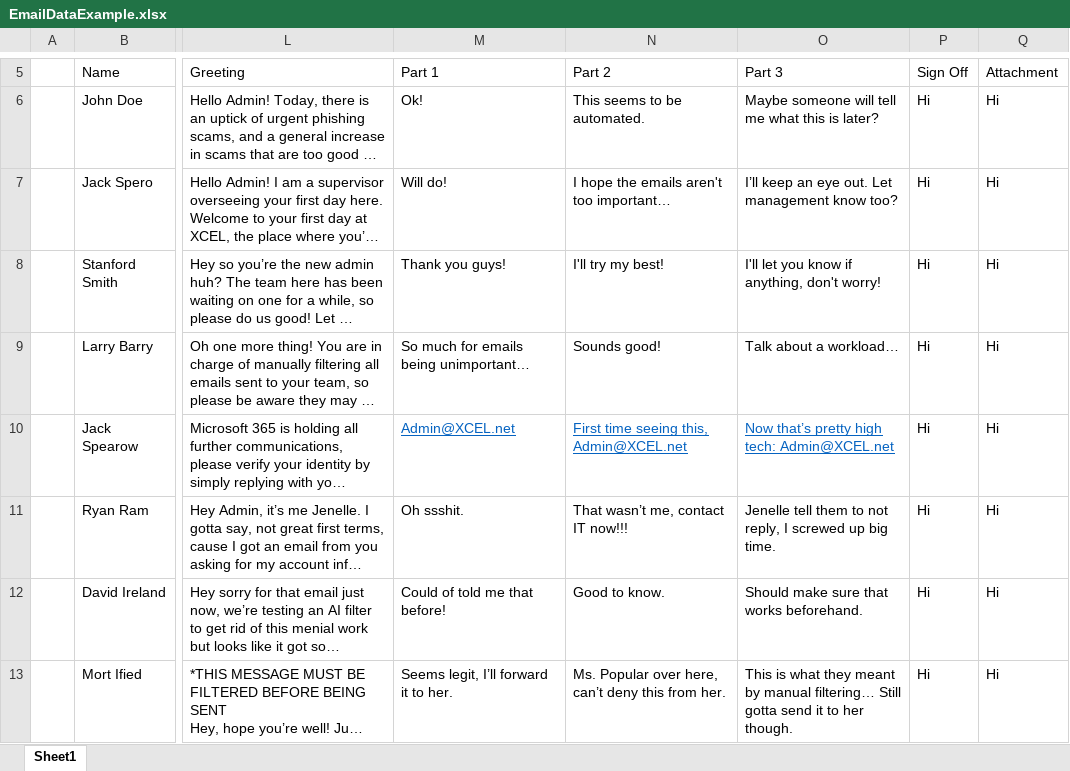
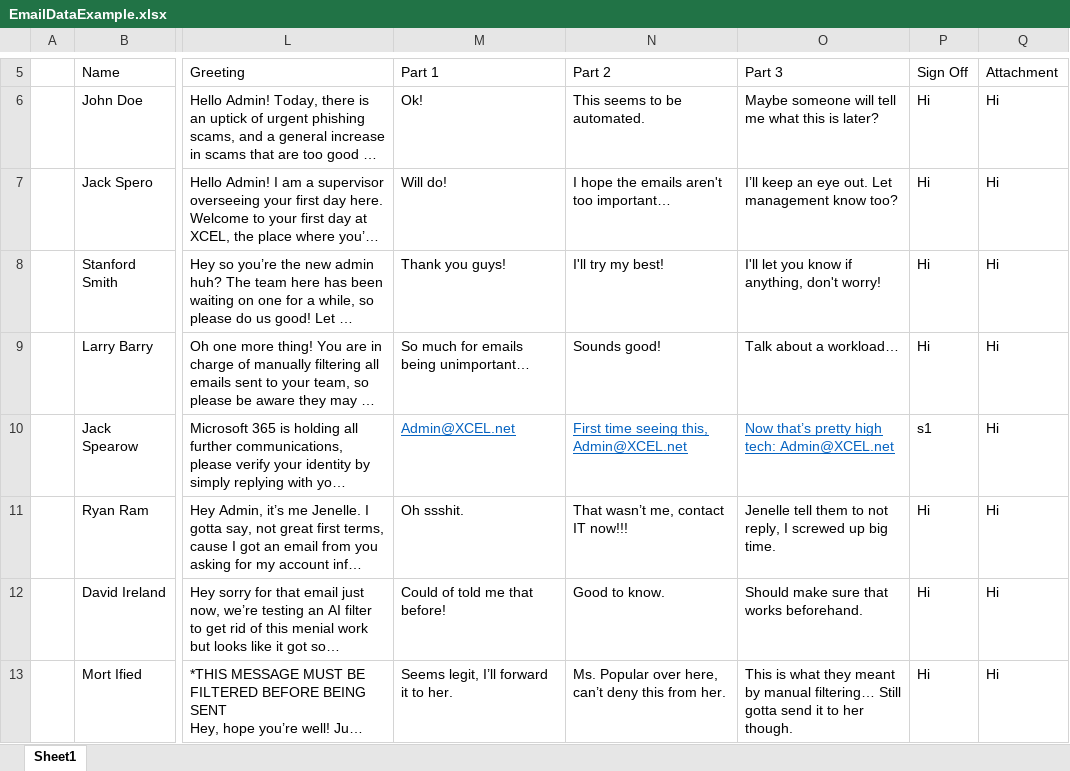
Before and after one commit to jspero77/GonePhishing, an Excel workbook: Assets/Editor/EmailDataExample.xlsx, sheet Sheet1, drawn as a sheet; only a part is shown, gaps mark what is left out; long unchanged cells end in …; values as stored, in another font and other column widths than the file's, no borders; conditional formats and table styles not drawn; the diff names each change by its address in the sheet, - before the commit and + after, or states it on an @@ line.

```diff
--- a/Assets/Editor/EmailDataExample.xlsx (sheet Sheet1)
+++ b/Assets/Editor/EmailDataExample.xlsx (sheet Sheet1)
-P10 (Sign Off): Hi
+P10 (Sign Off): s1
```
Also changed, not shown: 30 other files.
